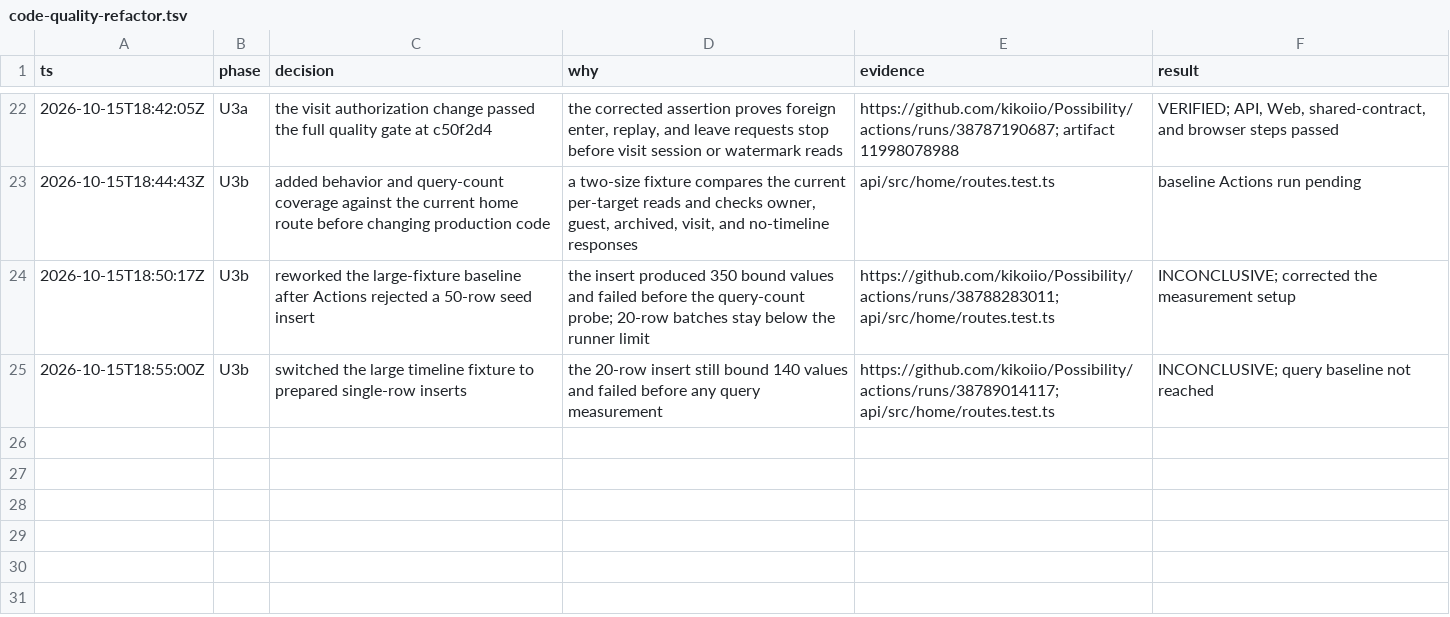
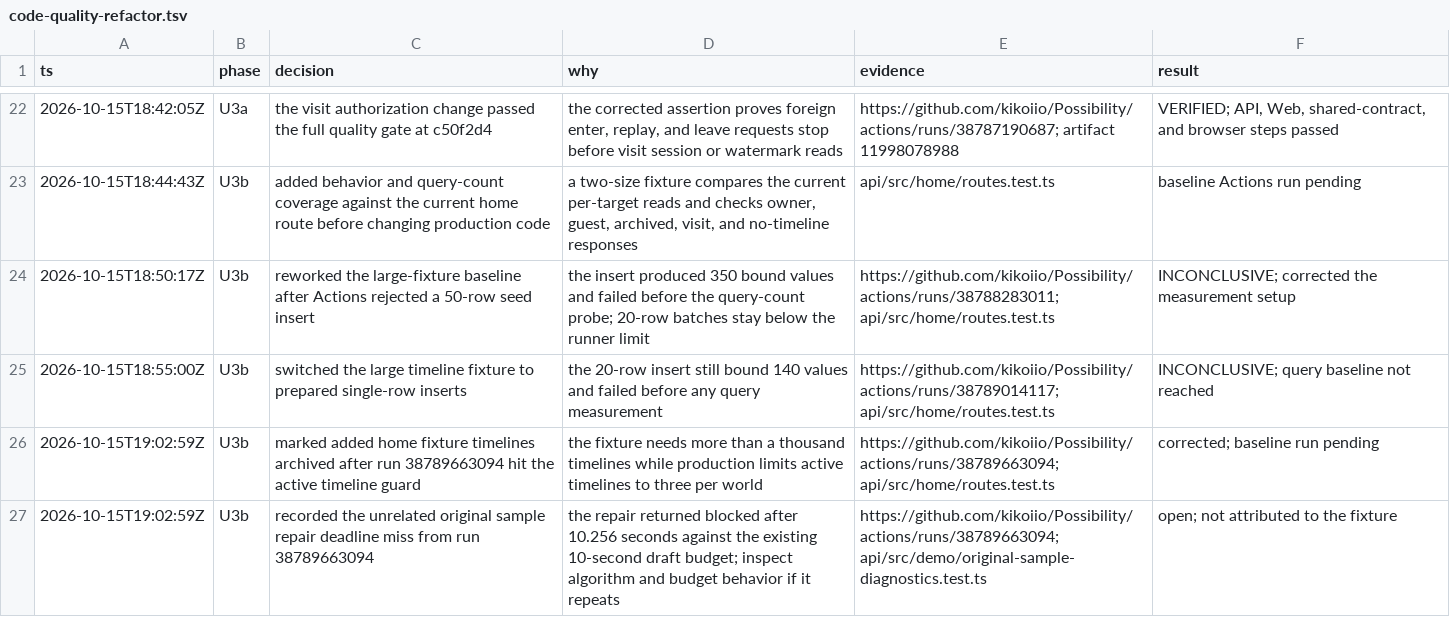
Before and after one commit to kikoiio/Possibility, a TSV file: .audit/code-quality-refactor.tsv, drawn as a sheet; only a part is shown, gaps mark what is left out.

Commit message:
test: archive large home fixture timelines

```diff
--- a/.audit/code-quality-refactor.tsv
+++ b/.audit/code-quality-refactor.tsv
@@ -25 +25,3 @@ ts	phase	decision	why	evidence	result
 2026-10-15T18:55:00Z	U3b	switched the large timeline fixture to prepared single-row inserts	the 20-row insert still bound 140 values and failed before any query measurement	https://github.com/kikoiio/Possibility/actions/runs/38789014117; api/src/home/routes.test.ts	INCONCLUSIVE; query baseline not reached
+2026-10-15T19:02:59Z	U3b	marked added home fixture timelines archived after run 38789663094 hit the active timeline guard	the fixture needs more than a thousand timelines while production limits active timelines to three per world	https://github.com/kikoiio/Possibility/actions/runs/38789663094; api/src/home/routes.test.ts	corrected; baseline run pending
+2026-10-15T19:02:59Z	U3b	recorded the unrelated original sample repair deadline miss from run 38789663094	the repair returned blocked after 10.256 seconds against the existing 10-second draft budget; inspect algorithm and budget behavior if it repeats	https://github.com/kikoiio/Possibility/actions/runs/38789663094; api/src/demo/original-sample-diagnostics.test.ts	open; not attributed to the fixture
```
Also changed, not shown: 2 other files.
